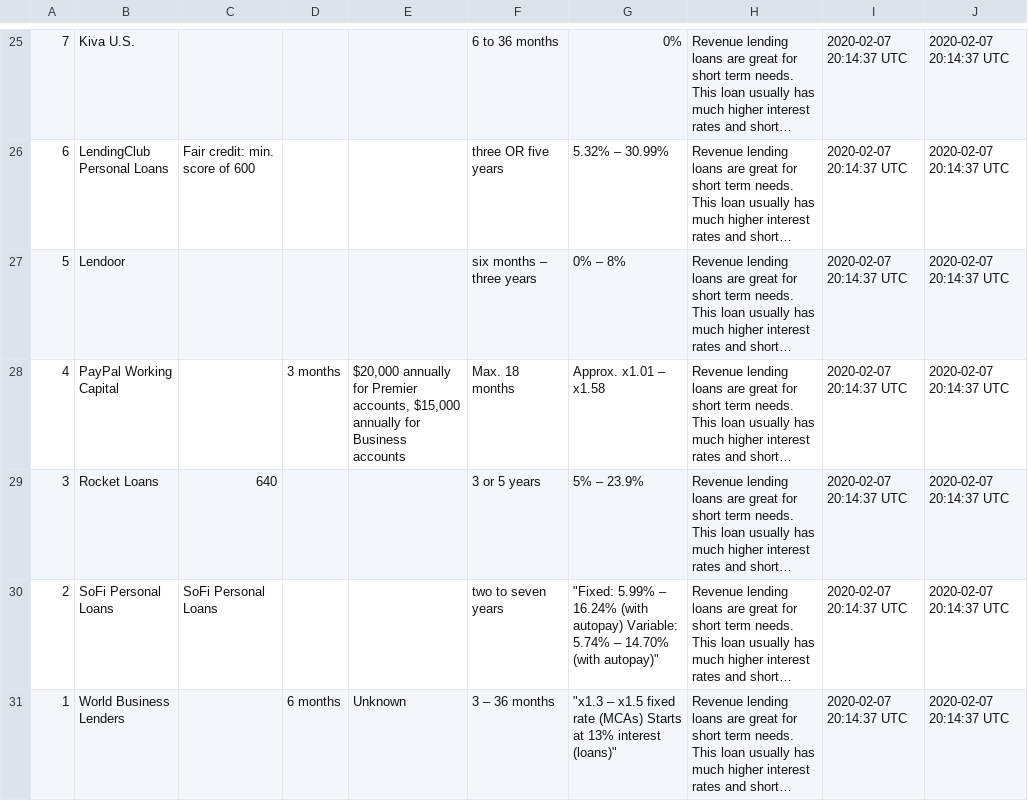
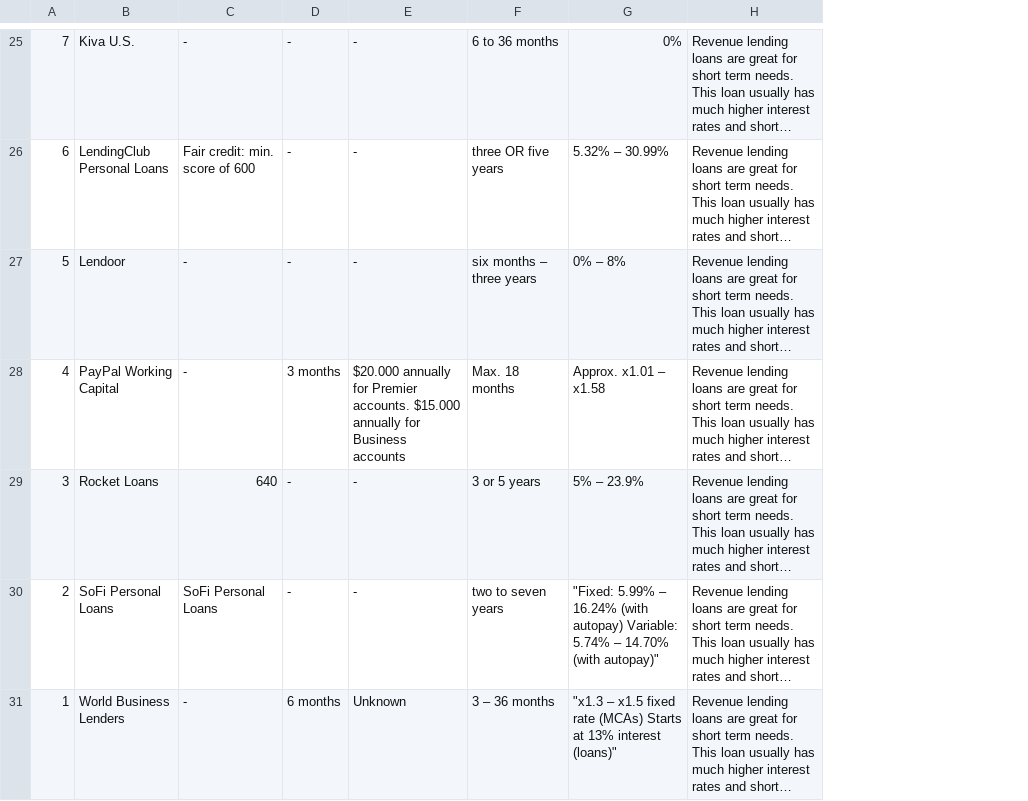
Before and after one commit to nasir733/NeruLending, a CSV file: database_lenders/short-term-loans-2020-04-07.csv, drawn as a sheet; only a part is shown, gaps mark what is left out; long unchanged cells end in …; removed rows and columns are numbered as before the commit, all else as after; the diff covers the shown part only; the diff names each change by its address in the sheet, - before the commit and + after, or states it on an @@ line.

```diff
--- a/database_lenders/short-term-loans-2020-04-07.csv
+++ b/database_lenders/short-term-loans-2020-04-07.csv
-column I, rows 25-31: all 2020-02-07 20:14:37 UTC
-column J, rows 25-31: all 2020-02-07 20:14:37 UTC
-C25: (empty)
+C25: -
-D25:D27: (empty)
+D25:D27: -
-E25:E27: (empty)
+E25:E27: -
-C27:C28: (empty)
+C27:C28: -
-E28: $20,000 annually for Premier accounts, $15,000 annually for…
+E28: $20.000 annually for Premier accounts. $15.000 annually for…
-D29:D30: (empty)
+D29:D30: -
-E29:E30: (empty)
+E29:E30: -
-C31: (empty)
+C31: -
```
Also changed, not shown: 1 added row, 1 removed row and 38 edited cells elsewhere in this file, database_lenders/equipment-financings-2020-04-07.csv, database_lenders/lenders-2020-04-07.csv, 43 other files.
